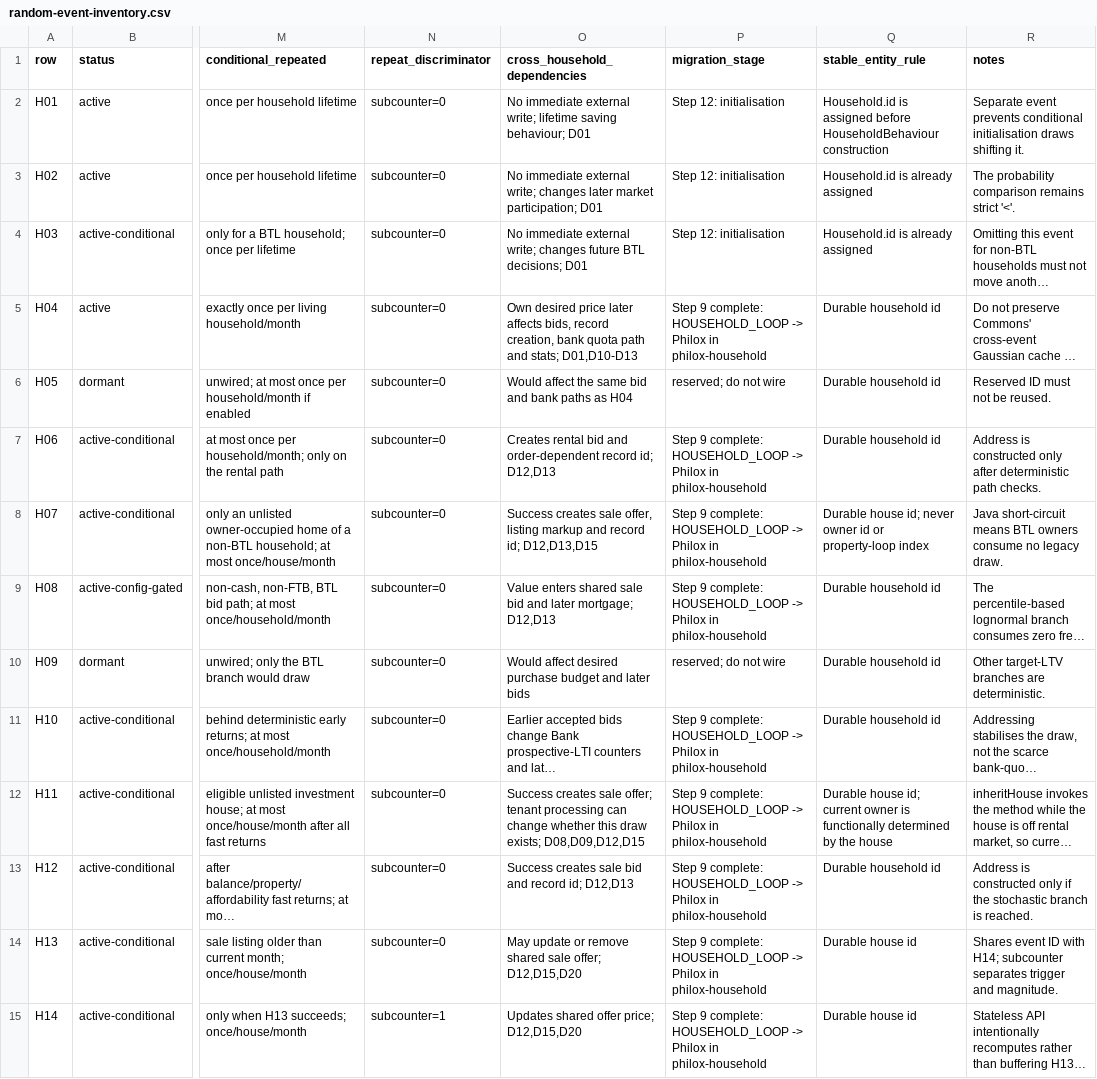
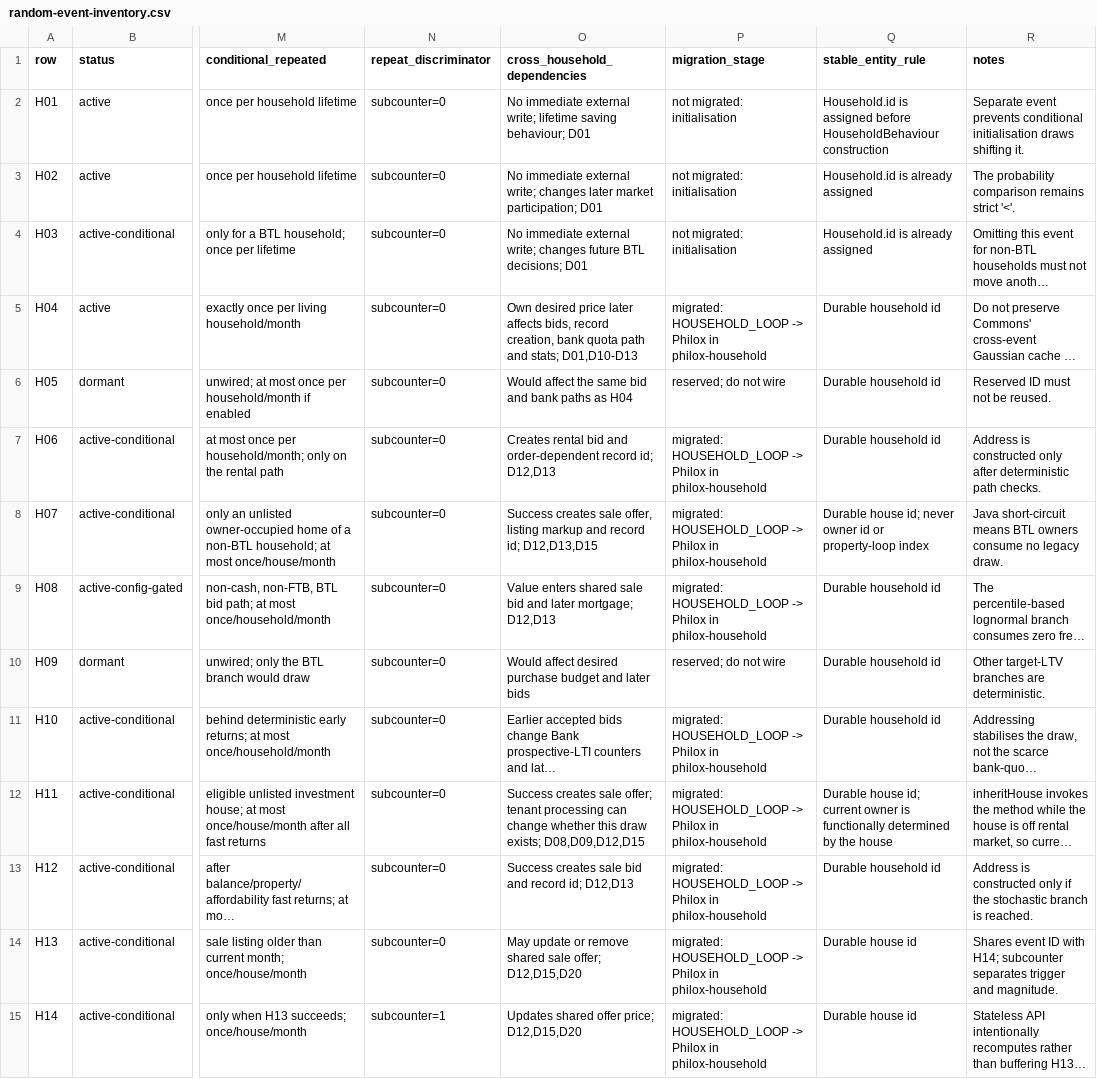
Before and after one commit to OreHadj/uk-housing-market-abm, a CSV file: docs/rng/random-event-inventory.csv, drawn as a sheet; only a part is shown, gaps mark what is left out; long unchanged cells end in …; the diff covers the shown part only; the diff names each change by its address in the sheet, - before the commit and + after, or states it on an @@ line.

```diff
--- a/docs/rng/random-event-inventory.csv
+++ b/docs/rng/random-event-inventory.csv
-P2:P4 (migration_stage): Step 12: initialisation
+P2:P4 (migration_stage): not migrated: initialisation
-P5 (migration_stage): Step 9 complete: HOUSEHOLD_LOOP ->…
+P5 (migration_stage): migrated: HOUSEHOLD_LOOP ->…
-P7:P9 (migration_stage): Step 9 complete: HOUSEHOLD_LOOP ->…
+P7:P9 (migration_stage): migrated: HOUSEHOLD_LOOP ->…
-P11:P15 (migration_stage): Step 9 complete: HOUSEHOLD_LOOP ->…
+P11:P15 (migration_stage): migrated: HOUSEHOLD_LOOP ->…
```
Also changed, not shown: 19 edited cells elsewhere in this file, 5 other files.
